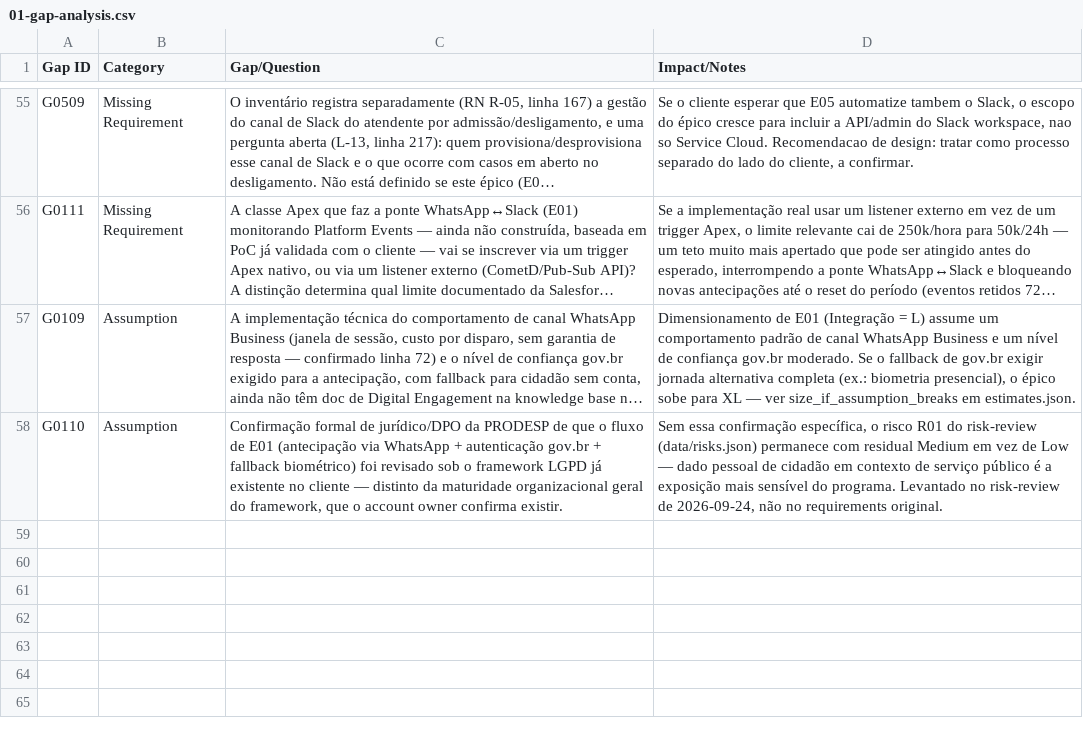
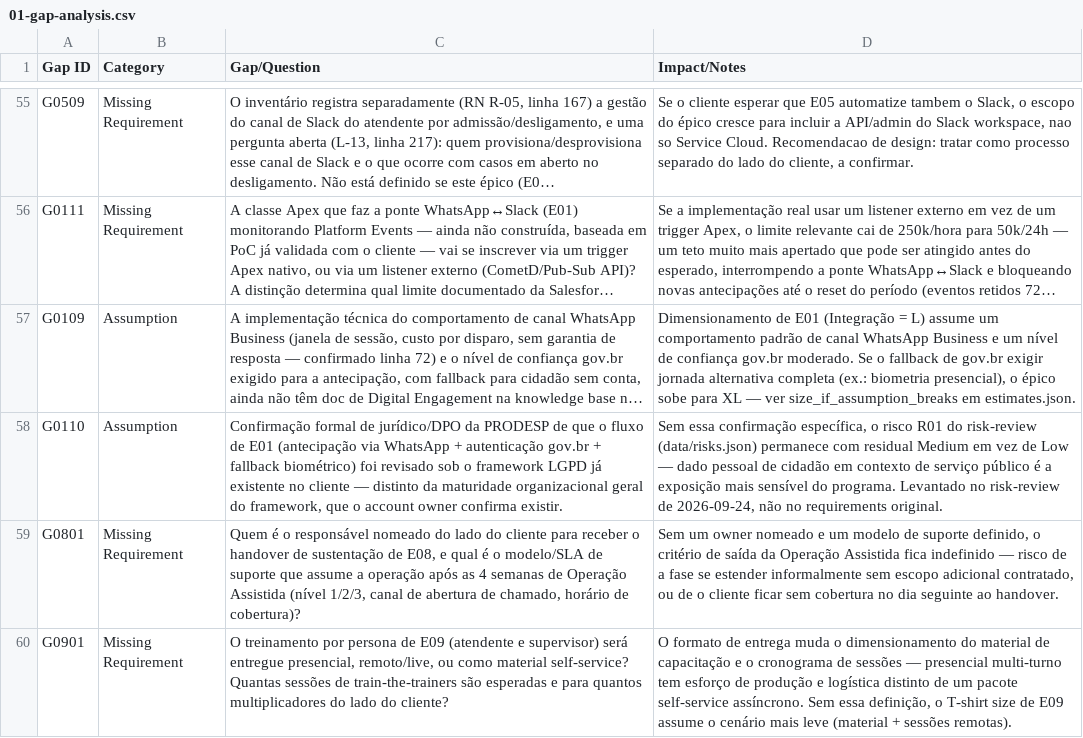
Before and after one commit to nfilho-salesforce/salesforce, a CSV file: Scopezilla/PRODESP-POUPATEMPO-BALCAO-V3/data/csv/01-gap-analysis.csv, drawn as a sheet; only a part is shown, gaps mark what is left out; long unchanged cells end in …; the diff names each change by its address in the sheet, - before the commit and + after, or states it on an @@ line.

```diff
--- a/Scopezilla/PRODESP-POUPATEMPO-BALCAO-V3/data/csv/01-gap-analysis.csv
+++ b/Scopezilla/PRODESP-POUPATEMPO-BALCAO-V3/data/csv/01-gap-analysis.csv
+row 59: G0801 | Missing Requirement | Quem é o responsável nomeado do lado do cliente para receber o handover de sustentação de E08, e qual é o modelo/SLA de suporte que assume a operação após as 4 semanas de Operação Assistida (nível 1/2/3, canal de abertura de chamado, horário de cobertura)? | Sem um owner nomeado e um modelo de suporte definido, o critério de saída da Operação Assistida fica indefinido — risco de a fase se estender informalmente sem escopo adicional contratado, ou de o cliente ficar sem cobertura no dia seguinte ao handover.
+row 60: G0901 | Missing Requirement | O treinamento por persona de E09 (atendente e supervisor) será entregue presencial, remoto/live, ou como material self-service? Quantas sessões de train-the-trainers são esperadas e para quantos multiplicadores do lado do cliente? | O formato de entrega muda o dimensionamento do material de capacitação e o cronograma de sessões — presencial multi-turno tem esforço de produção e logística distinto de um pacote self-service assíncrono. Sem essa definição, o T-shirt size de E09 assume o cenário mais leve (material + sessões remotas).
```
Also changed, not shown: Scopezilla/PRODESP-POUPATEMPO-BALCAO-V3/data/csv/01-epics.csv, Scopezilla/PRODESP-POUPATEMPO-BALCAO-V3/data/csv/02-estimates.csv, 10 other files.
